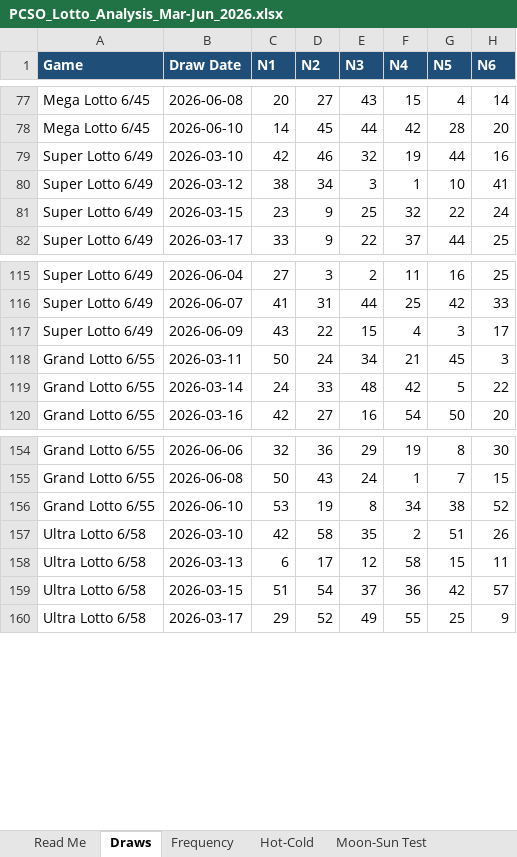
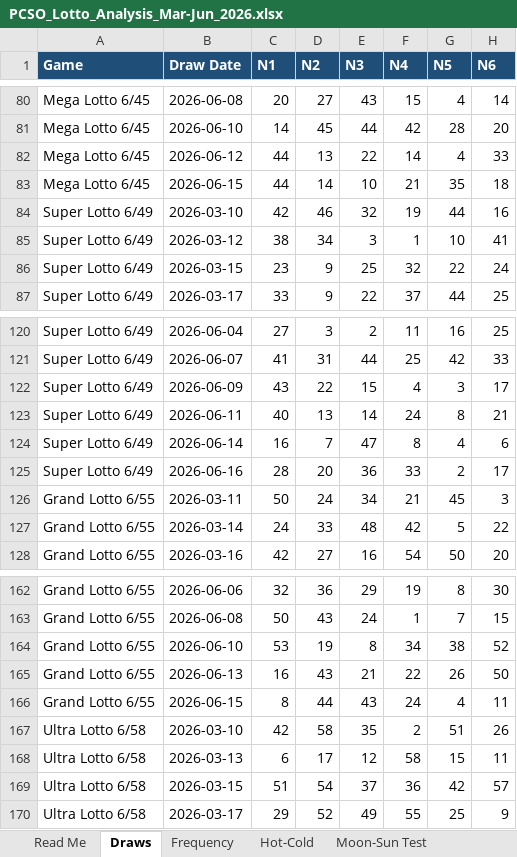
Before and after one commit to lantisprime/structure-discovery-lab, an Excel workbook: PCSO_Lotto_Analysis_Mar-Jun_2026.xlsx, sheet Draws, drawn as a sheet; only a part is shown, gaps mark what is left out; values as stored, in another font and other column widths than the file's, no borders; the diff covers the shown part only; the diff names each change by its address in the sheet, - before the commit and + after, or states it on an @@ line.

Commit message:
Update PCSO lotto datasets and add confirmation/weekly-report results

```diff
--- a/PCSO_Lotto_Analysis_Mar-Jun_2026.xlsx (sheet Draws)
+++ b/PCSO_Lotto_Analysis_Mar-Jun_2026.xlsx (sheet Draws)
+row 82: Mega Lotto 6/45 | 2026-06-12 | 44 | 13 | 22 | 14 | 4 | 33
+row 83: Mega Lotto 6/45 | 2026-06-15 | 44 | 14 | 10 | 21 | 35 | 18
+row 123: Super Lotto 6/49 | 2026-06-11 | 40 | 13 | 14 | 24 | 8 | 21
+row 124: Super Lotto 6/49 | 2026-06-14 | 16 | 7 | 47 | 8 | 4 | 6
+row 125: Super Lotto 6/49 | 2026-06-16 | 28 | 20 | 36 | 33 | 2 | 17
+row 165: Grand Lotto 6/55 | 2026-06-13 | 16 | 43 | 21 | 22 | 26 | 50
+row 166: Grand Lotto 6/55 | 2026-06-15 | 8 | 44 | 43 | 24 | 4 | 11
```
Also changed, not shown: 23 added rows elsewhere in this sheet, sheet Moon-Sun Test, sheet Frequency, sheet Hot-Cold, sheet Protocol, formulas that keep their value, hidden cells, 7 other files.
